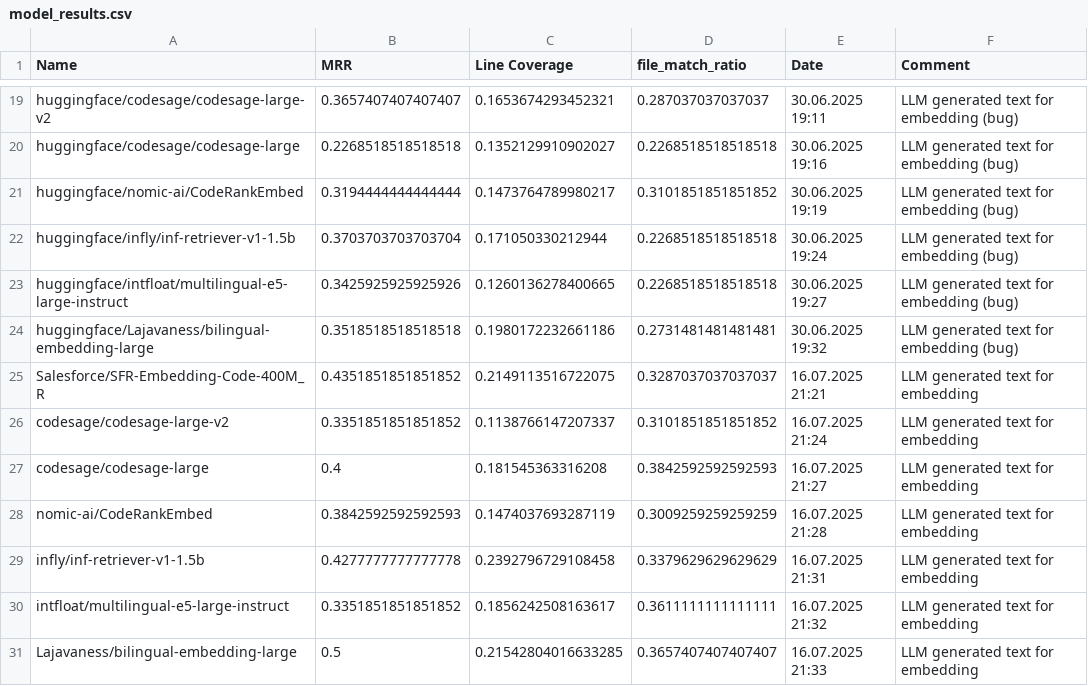
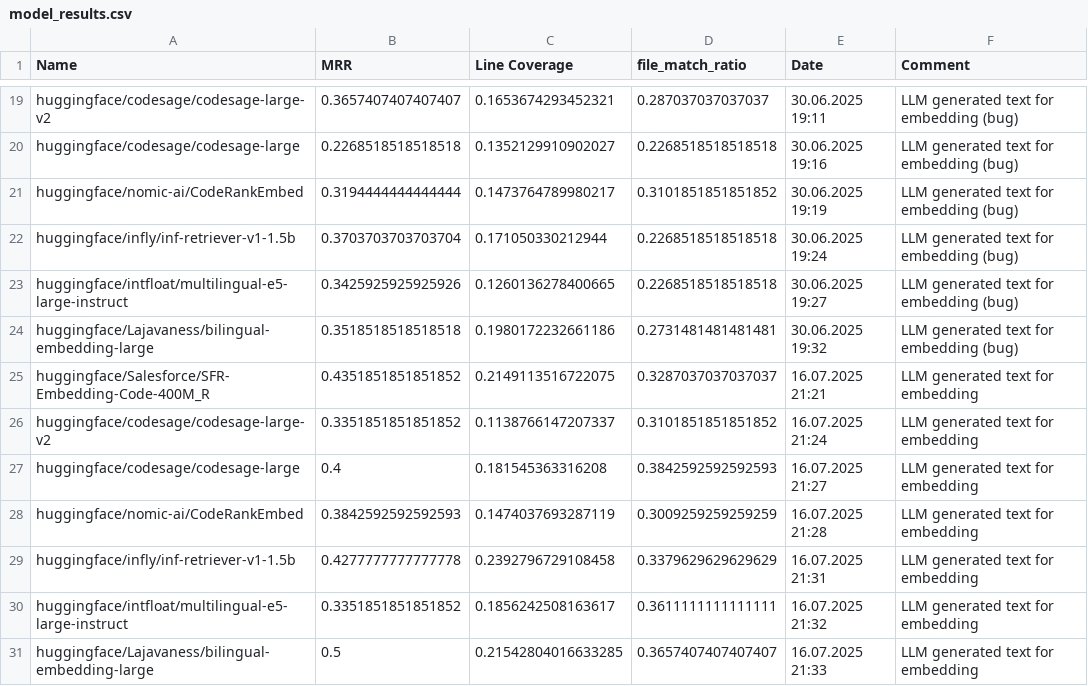
Before and after one commit to HendrikDroste/codeaware-rag, a CSV file: data/model_results.csv, drawn as a sheet; only a part is shown, gaps mark what is left out.

```diff
--- a/data/model_results.csv
+++ b/data/model_results.csv
@@ -24,8 +24,8 @@ huggingface/intfloat/multilingual-e5-large-instruct,0.3425925925925926,0.1260136
 huggingface/Lajavaness/bilingual-embedding-large,0.3518518518518518,0.1980172232661186,0.2731481481481481,30.06.2025 19:32,LLM generated text for embedding (bug)
-Salesforce/SFR-Embedding-Code-400M_R,0.4351851851851852,0.2149113516722075,0.3287037037037037,16.07.2025 21:21,LLM generated text for embedding
-codesage/codesage-large-v2,0.3351851851851852,0.1138766147207337,0.3101851851851852,16.07.2025 21:24,LLM generated text for embedding
-codesage/codesage-large,0.4,0.181545363316208,0.3842592592592593,16.07.2025 21:27,LLM generated text for embedding
-nomic-ai/CodeRankEmbed,0.3842592592592593,0.1474037693287119,0.3009259259259259,16.07.2025 21:28,LLM generated text for embedding
-infly/inf-retriever-v1-1.5b,0.4277777777777778,0.2392796729108458,0.3379629629629629,16.07.2025 21:31,LLM generated text for embedding
-intfloat/multilingual-e5-large-instruct,0.3351851851851852,0.1856242508163617,0.3611111111111111,16.07.2025 21:32,LLM generated text for embedding
-Lajavaness/bilingual-embedding-large,0.5,0.21542804016633285,0.3657407407407407,16.07.2025 21:33,LLM generated text for embedding
+huggingface/Salesforce/SFR-Embedding-Code-400M_R,0.4351851851851852,0.2149113516722075,0.3287037037037037,16.07.2025 21:21,LLM generated text for embedding
+huggingface/codesage/codesage-large-v2,0.3351851851851852,0.1138766147207337,0.3101851851851852,16.07.2025 21:24,LLM generated text for embedding
+huggingface/codesage/codesage-large,0.4,0.181545363316208,0.3842592592592593,16.07.2025 21:27,LLM generated text for embedding
+huggingface/nomic-ai/CodeRankEmbed,0.3842592592592593,0.1474037693287119,0.3009259259259259,16.07.2025 21:28,LLM generated text for embedding
+huggingface/infly/inf-retriever-v1-1.5b,0.4277777777777778,0.2392796729108458,0.3379629629629629,16.07.2025 21:31,LLM generated text for embedding
+huggingface/intfloat/multilingual-e5-large-instruct,0.3351851851851852,0.1856242508163617,0.3611111111111111,16.07.2025 21:32,LLM generated text for embedding
+huggingface/Lajavaness/bilingual-embedding-large,0.5,0.21542804016633285,0.3657407407407407,16.07.2025 21:33,LLM generated text for embedding
```
Also changed, not shown: data/results_llm_embedding.csv, 1 other file.
